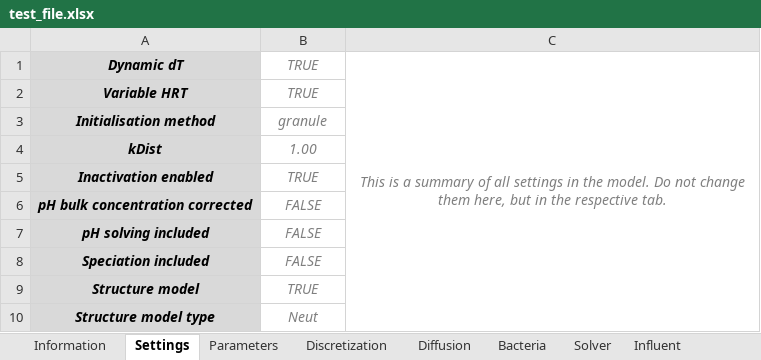
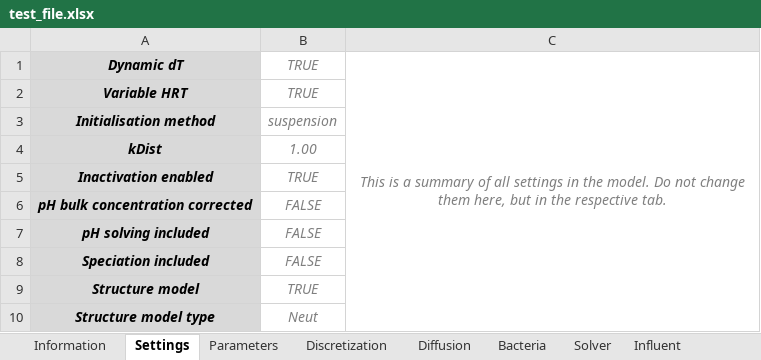
Before and after one commit to tsbierman/IbM-Fermentation, an Excel workbook: planning/test_file.xlsx, sheet Settings, drawn as a sheet; values as stored, in another font and other column widths than the file's, no borders; the diff names each change by its address in the sheet, - before the commit and + after, or states it on an @@ line.

```diff
--- a/planning/test_file.xlsx (sheet Settings)
+++ b/planning/test_file.xlsx (sheet Settings)
-B3: granule
+B3: suspension
```
Also changed, not shown: sheet Bacteria, 8 other files.
